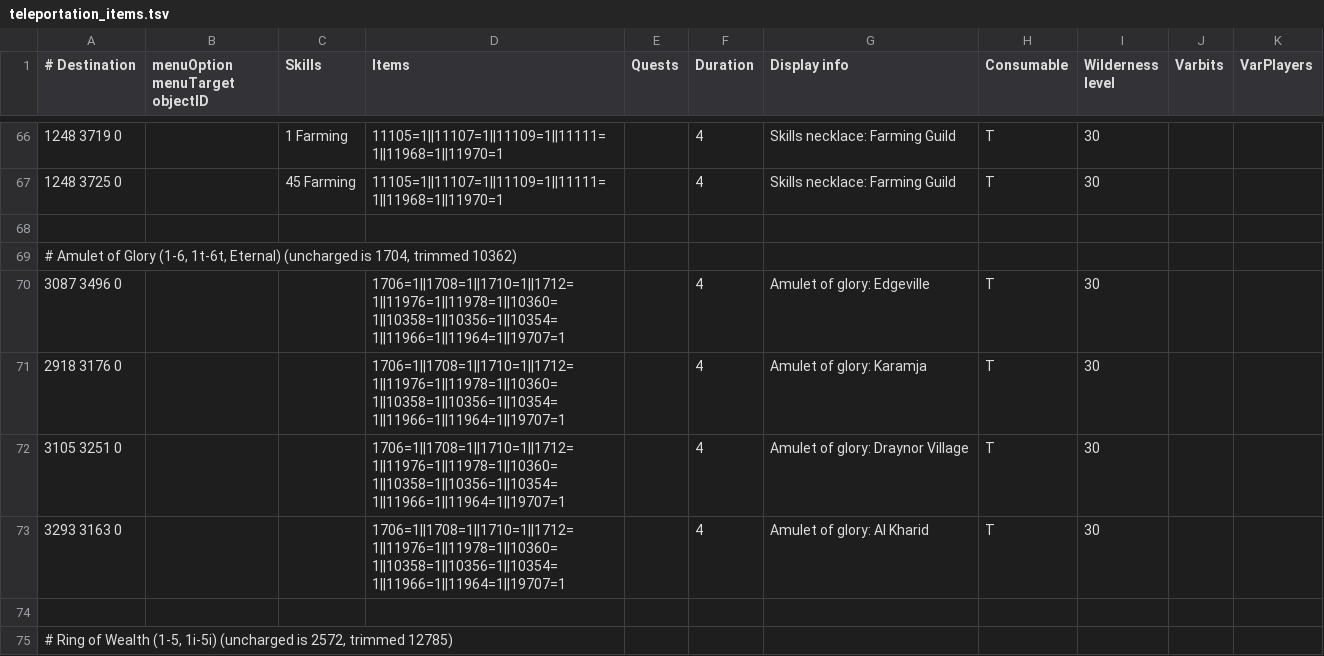
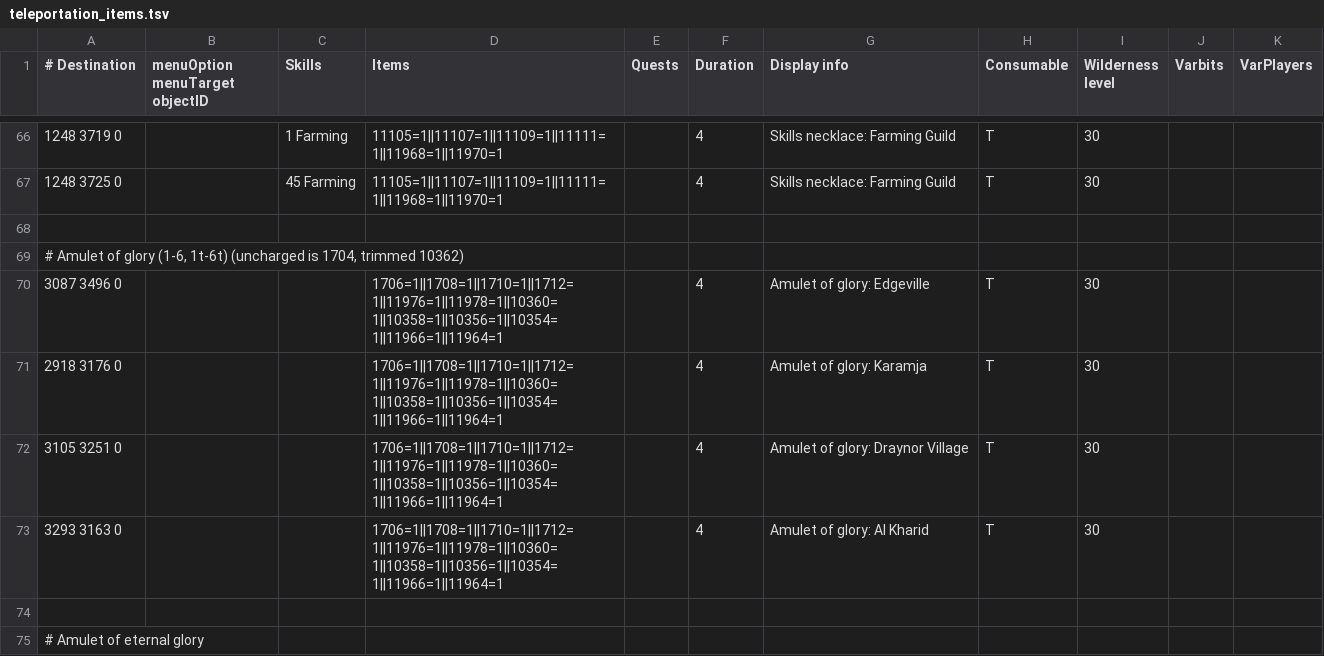
Before and after one commit to wvanderp/shortest-path, a TSV file: src/main/resources/transports/teleportation_items.tsv, drawn as a sheet; only a part is shown, gaps mark what is left out; the diff covers the shown part only.

Commit message:
Make amulet of eternal glory non-consumable (perm)

```diff
--- a/src/main/resources/transports/teleportation_items.tsv
+++ b/src/main/resources/transports/teleportation_items.tsv
@@ -68,8 +68,8 @@
 										
-# Amulet of Glory (1-6, 1t-6t, Eternal) (uncharged is 1704, trimmed 10362)										
-3087 3496 0			1706=1||1708=1||1710=1||1712=1||11976=1||11978=1||10360=1||10358=1||10356=1||10354=1||11966=1||11964=1||19707=1		4	Amulet of glory: Edgeville	T	30		
-2918 3176 0			1706=1||1708=1||1710=1||1712=1||11976=1||11978=1||10360=1||10358=1||10356=1||10354=1||11966=1||11964=1||19707=1		4	Amulet of glory: Karamja	T	30		
-3105 3251 0			1706=1||1708=1||1710=1||1712=1||11976=1||11978=1||10360=1||10358=1||10356=1||10354=1||11966=1||11964=1||19707=1		4	Amulet of glory: Draynor Village	T	30		
-3293 3163 0			1706=1||1708=1||1710=1||1712=1||11976=1||11978=1||10360=1||10358=1||10356=1||10354=1||11966=1||11964=1||19707=1		4	Amulet of glory: Al Kharid	T	30		
+# Amulet of glory (1-6, 1t-6t) (uncharged is 1704, trimmed 10362)										
+3087 3496 0			1706=1||1708=1||1710=1||1712=1||11976=1||11978=1||10360=1||10358=1||10356=1||10354=1||11966=1||11964=1		4	Amulet of glory: Edgeville	T	30		
+2918 3176 0			1706=1||1708=1||1710=1||1712=1||11976=1||11978=1||10360=1||10358=1||10356=1||10354=1||11966=1||11964=1		4	Amulet of glory: Karamja	T	30		
+3105 3251 0			1706=1||1708=1||1710=1||1712=1||11976=1||11978=1||10360=1||10358=1||10356=1||10354=1||11966=1||11964=1		4	Amulet of glory: Draynor Village	T	30		
+3293 3163 0			1706=1||1708=1||1710=1||1712=1||11976=1||11978=1||10360=1||10358=1||10356=1||10354=1||11966=1||11964=1		4	Amulet of glory: Al Kharid	T	30		
 										
-# Ring of Wealth (1-5, 1i-5i) (uncharged is 2572, trimmed 12785)										
+# Amulet of eternal glory										
```
Also changed, not shown: 6 added rows and 21 edited cells elsewhere in this file.
